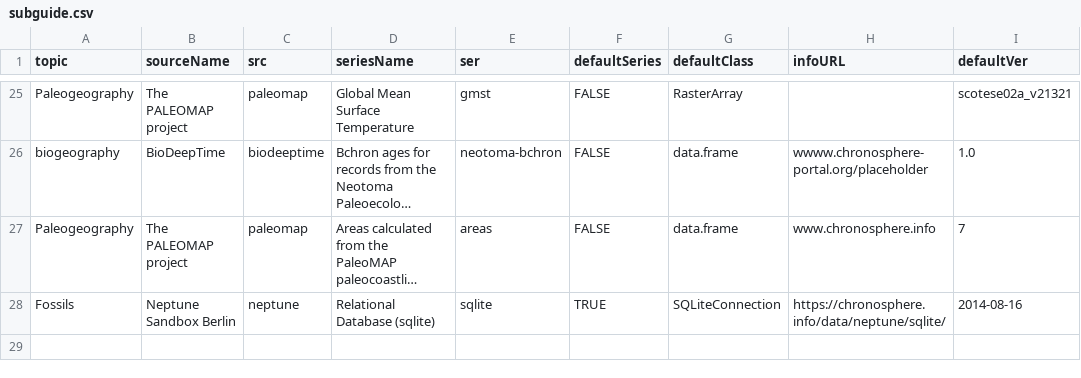
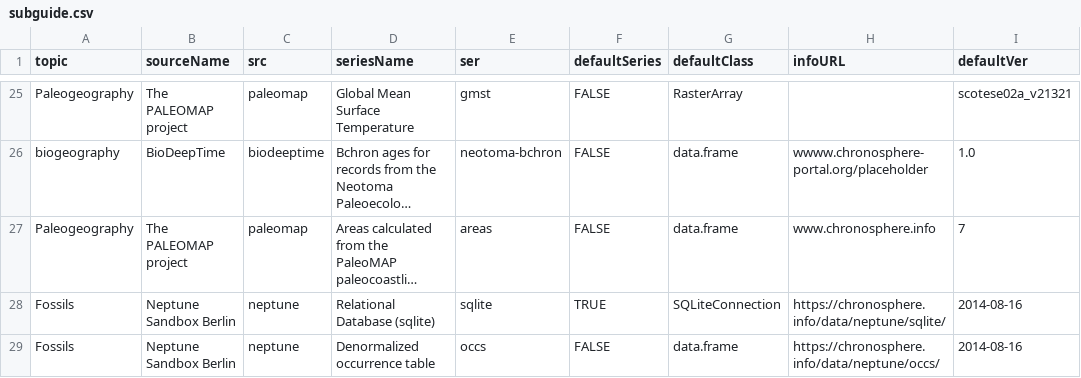
Before and after one commit to chronosphere-info/chrono_arch_2, a CSV file: users/public/R/subguide.csv, drawn as a sheet; only a part is shown, gaps mark what is left out; long unchanged cells end in …; the diff names each change by its address in the sheet, - before the commit and + after, or states it on an @@ line.

```diff
--- a/users/public/R/subguide.csv
+++ b/users/public/R/subguide.csv
+row 29: Fossils | Neptune Sandbox Berlin | neptune | Denormalized occurrence table | occs | FALSE | data.frame | https://chronosphere.info/data/neptune/occs/ | 2014-08-16
```
Also changed, not shown: users/public/R/neptune.csv, users/public/R/submaster.csv, 4 other files.
